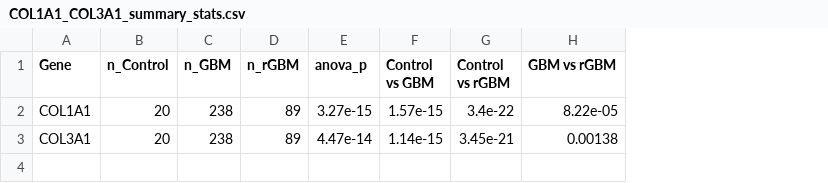
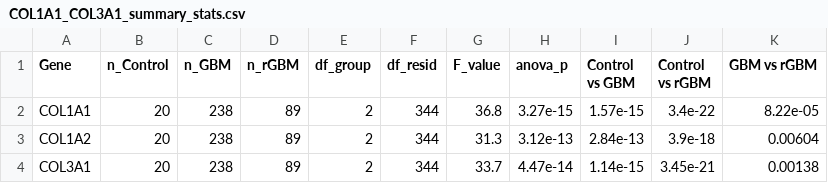
Before and after one commit to OsukaLab/20250731_Barr_GBMECMAnalysis, a CSV file: Outputs/Manuscript/COL1A1_COL3A1_summary_stats.csv, drawn as a sheet; addresses are those after the commit; the diff names each change by its address in the sheet, - before the commit and + after, or states it on an @@ line.

```diff
--- a/Outputs/Manuscript/COL1A1_COL3A1_summary_stats.csv
+++ b/Outputs/Manuscript/COL1A1_COL3A1_summary_stats.csv
+column E (df_group), row 2: 2; row 4: 2
+column F (df_resid), row 2: 344; row 4: 344
+column G (F_value), row 2: 36.8; row 4: 33.7
+row 3: COL1A2 | 20 | 238 | 89 | 2 | 344 | 31.3 | 3.12e-13 | 2.84e-13 | 3.9e-18 | 0.00604
```
Also changed, not shown: Outputs/Manuscript/Control_vs_GBM_GSEA_Top20_Positive_BP.csv, 27 other files.
